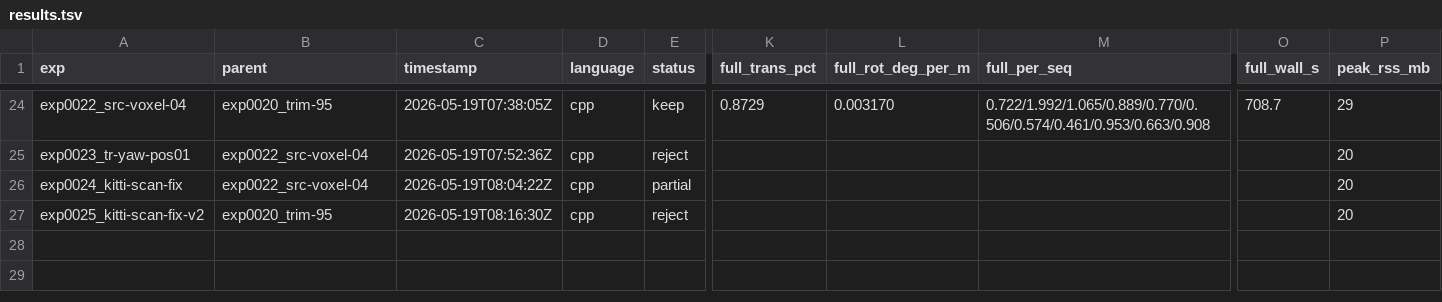
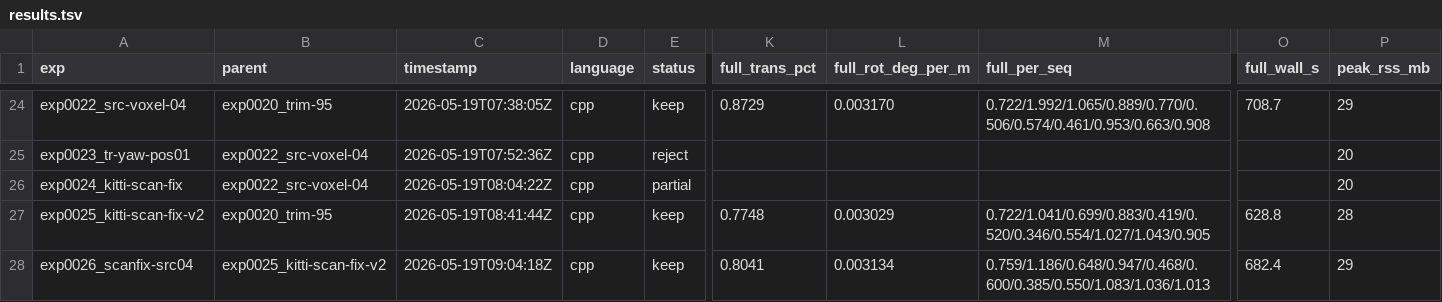
Before and after one commit to pglira/autoslam, a TSV file: results.tsv, drawn as a sheet; only a part is shown, gaps mark what is left out; rows hold the shown columns only; the diff names each change by its address in the sheet, - before the commit and + after, or states it on an @@ line.

Commit message:
exp0026_scanfix-src04: full=0.804% regress (vs exp0025 0.775%)
Stacked source voxel 0.4m on top of exp0025's scan correction base.
Expected near-additive (-0.012 to ~0.76%), got slight REGRESSION
instead. 10 of 11 sequences slightly worse than exp0025.

Lesson: independently-positive changes don't necessarily compose. With
corrected scan geometry, finer source picks up details that were
helpful unmodified but harmful corrected. Stack interactions matter.

Current best stays exp0025 (full=0.7748%). Also closing out the
session-wide methodology lesson:

  Dev set (urban only: 00,05,07) MISSED the scan correction's huge
  benefit on highway/long sequences (01: 1.99->1.04, 02: 1.07->0.70).
  exp0025 had dev=REJECT but was a major full-set win. The user
  correctly pushed against trusting dev alone for established
  literature-backed changes.

NOTEBOOK and backlog updated. Lockfile removed.

```diff
--- a/results.tsv
+++ b/results.tsv
-C27 (timestamp): 2026-05-19T08:16:30Z
+C27 (timestamp): 2026-05-19T08:41:44Z
-E27 (status): reject
+E27 (status): keep
-K27 (full_trans_pct): (empty)
+K27 (full_trans_pct): 0.7748
-L27 (full_rot_deg_per_m): (empty)
+L27 (full_rot_deg_per_m): 0.003029
-M27 (full_per_seq): (empty)
+M27 (full_per_seq): 0.722/1.041/0.699/0.883/0.419/0.520/0.346/0.554/1.027/1.043/0.905
-O27 (full_wall_s): (empty)
+O27 (full_wall_s): 628.8
-P27 (peak_rss_mb): 20
+P27 (peak_rss_mb): 28
+row 28: exp0026_scanfix-src04 | exp0025_kitti-scan-fix-v2 | 2026-05-19T09:04:18Z | cpp | keep | 0.8041 | 0.003134 | 0.759/1.186/0.648/0.947/0.468/0.600/0.385/0.550/1.083/1.036/1.013 | 682.4 | 29
```
Also changed, not shown: 6 other files.
